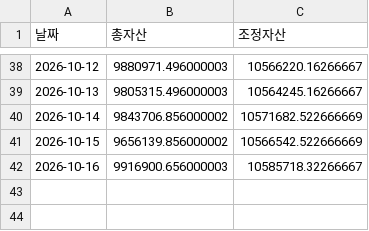
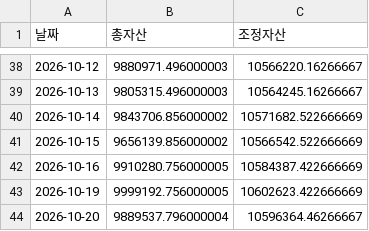
Before and after one commit to frel7022-png/orchestra, a CSV file: asset_history.csv, drawn as a sheet; only a part is shown, gaps mark what is left out.

```diff
--- a/asset_history.csv
+++ b/asset_history.csv
@@ -41,2 +41,4 @@
 2026-10-15,9656139.856000002,10566542.522666669
-2026-10-16,9916900.656000003,10585718.32266667
+2026-10-16,9910280.756000005,10584387.422666669
+2026-10-19,9999192.756000005,10602623.422666669
+2026-10-20,9889537.796000004,10596364.46266667
```
Also changed, not shown: bigcap_history.csv, portfolio_data.csv, 7 other files.
